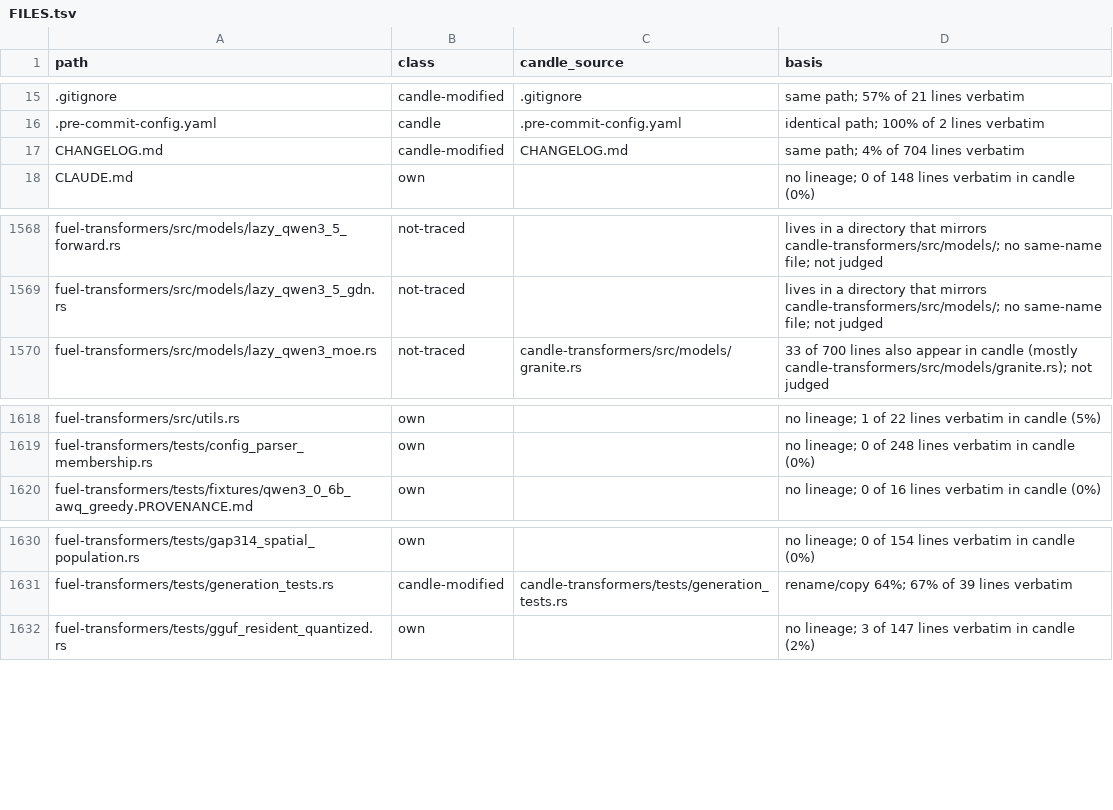
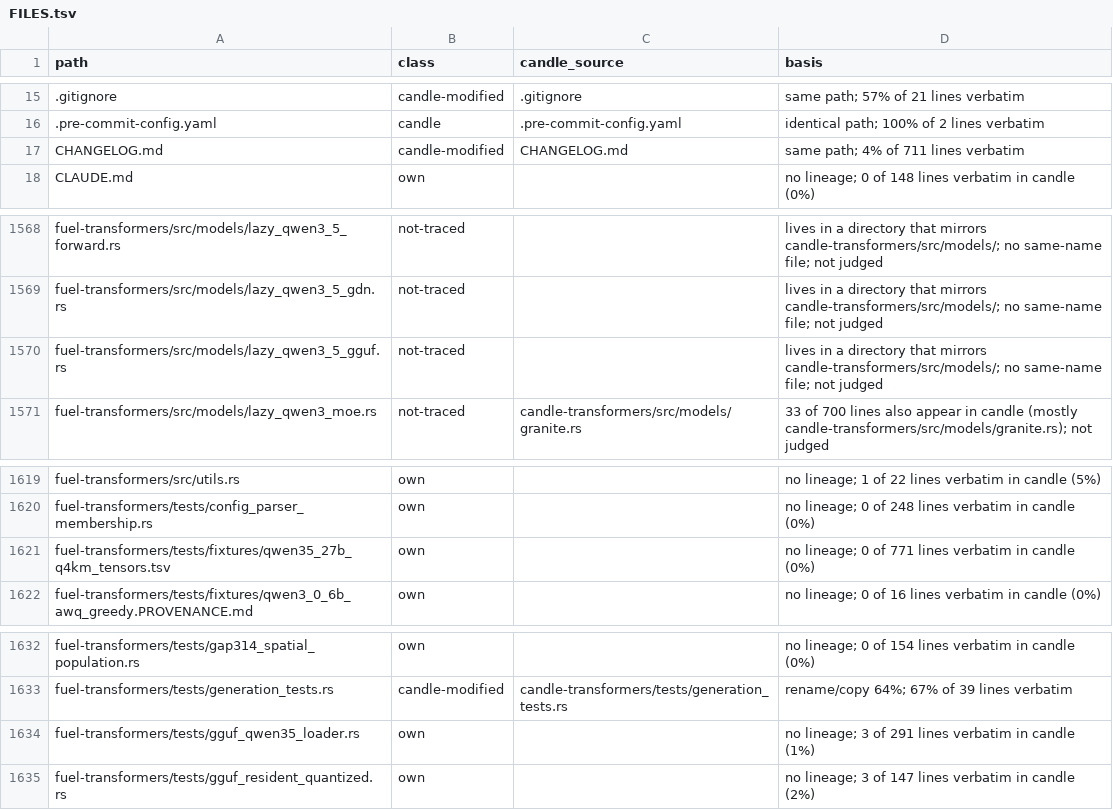
Before and after one commit to ThinkersJournal/fuel, a TSV file: docs/provenance/FILES.tsv, drawn as a sheet; only a part is shown, gaps mark what is left out.

```diff
--- a/docs/provenance/FILES.tsv
+++ b/docs/provenance/FILES.tsv
@@ -16,3 +16,3 @@ path	class	candle_source	basis
 .pre-commit-config.yaml	candle	.pre-commit-config.yaml	identical path; 100% of 2 lines verbatim
-CHANGELOG.md	candle-modified	CHANGELOG.md	same path; 4% of 704 lines verbatim
+CHANGELOG.md	candle-modified	CHANGELOG.md	same path; 4% of 711 lines verbatim
 CLAUDE.md	own		no lineage; 0 of 148 lines verbatim in candle (0%)
@@ -1569,2 +1569,3 @@ fuel-transformers/src/models/lazy_qwen3_5_forward.rs	not-traced		lives in a dire
 fuel-transformers/src/models/lazy_qwen3_5_gdn.rs	not-traced		lives in a directory that mirrors candle-transformers/src/models/; no same-name file; not judged
+fuel-transformers/src/models/lazy_qwen3_5_gguf.rs	not-traced		lives in a directory that mirrors candle-transformers/src/models/; no same-name file; not judged
 fuel-transformers/src/models/lazy_qwen3_moe.rs	not-traced	candle-transformers/src/models/granite.rs	33 of 700 lines also appear in candle (mostly candle-transformers/src/models/granite.rs); not judged
@@ -1619,2 +1620,3 @@ fuel-transformers/src/utils.rs	own		no lineage; 1 of 22 lines verbatim in candle
 fuel-transformers/tests/config_parser_membership.rs	own		no lineage; 0 of 248 lines verbatim in candle (0%)
+fuel-transformers/tests/fixtures/qwen35_27b_q4km_tensors.tsv	own		no lineage; 0 of 771 lines verbatim in candle (0%)
 fuel-transformers/tests/fixtures/qwen3_0_6b_awq_greedy.PROVENANCE.md	own		no lineage; 0 of 16 lines verbatim in candle (0%)
@@ -1631,2 +1633,3 @@ fuel-transformers/tests/gap314_spatial_population.rs	own		no lineage; 0 of 154 l
 fuel-transformers/tests/generation_tests.rs	candle-modified	candle-transformers/tests/generation_tests.rs	rename/copy 64%; 67% of 39 lines verbatim
+fuel-transformers/tests/gguf_qwen35_loader.rs	own		no lineage; 3 of 291 lines verbatim in candle (1%)
 fuel-transformers/tests/gguf_resident_quantized.rs	own		no lineage; 3 of 147 lines verbatim in candle (2%)
```
Also changed, not shown: 1 other file.
